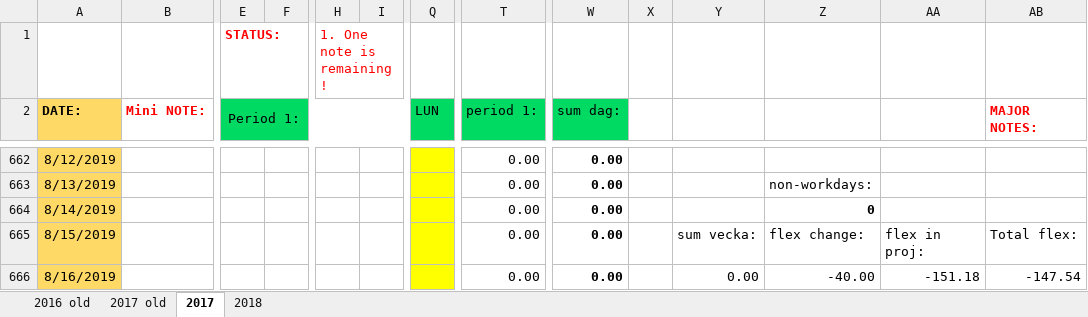
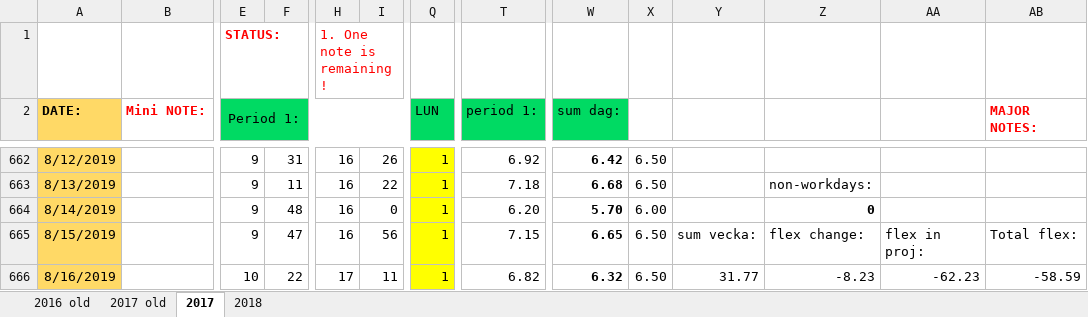
Before and after one commit to basetutu/code_snippets, an Excel workbook: tidsrapport/tidsrapportering3.xlsx, sheet 2017, drawn as a sheet; only a part is shown, gaps mark what is left out; values as stored, in another font and other column widths than the file's, no borders; conditional formats not drawn; the diff covers the shown part only; the diff names each change by its address in the sheet, - before the commit and + after, or states it on an @@ line.

```diff
--- a/tidsrapport/tidsrapportering3.xlsx (sheet 2017)
+++ b/tidsrapport/tidsrapportering3.xlsx (sheet 2017)
-E662:E665 (Period 1:): (empty)
+E662:E665 (Period 1:): 9
-F662: (empty)
+F662: 31
-H662:H665: (empty)
+H662:H665: 16
-I662: (empty)
+I662: 26
-Q662:Q666 (LUN): (empty)
+Q662:Q666 (LUN): 1
-T662 (period 1:): 0.00
+T662 (period 1:): 6.92
-W662 (sum dag:): 0.00
+W662 (sum dag:): 6.42
-X662:X663: (empty)
+X662:X663: 6.50
-F663: (empty)
+F663: 11
-I663: (empty)
+I663: 22
-T663 (period 1:): 0.00
+T663 (period 1:): 7.18
-W663 (sum dag:): 0.00
+W663 (sum dag:): 6.68
-F664: (empty)
+F664: 48
-I664: (empty)
+I664: 0
-T664 (period 1:): 0.00
+T664 (period 1:): 6.20
-W664 (sum dag:): 0.00
+W664 (sum dag:): 5.70
-X664: (empty)
+X664: 6.00
-F665: (empty)
+F665: 47
-I665: (empty)
+I665: 56
-T665 (period 1:): 0.00
+T665 (period 1:): 7.15
-W665 (sum dag:): 0.00
+W665 (sum dag:): 6.65
-X665:X666: (empty)
+X665:X666: 6.50
-E666 (Period 1:): (empty)
+E666 (Period 1:): 10
-F666: (empty)
+F666: 22
-H666: (empty)
+H666: 17
-I666: (empty)
+I666: 11
-T666 (period 1:): 0.00
+T666 (period 1:): 6.82
-W666 (sum dag:): 0.00
+W666 (sum dag:): 6.32
-Y666: 0.00
+Y666: 31.77
-Z666: -40.00
+Z666: -8.23
-AA666: -151.18
+AA666: -62.23
-AB666 (MAJOR NOTES:): -147.54
+AB666 (MAJOR NOTES:): -58.59
```
Also changed, not shown: 92 edited cells elsewhere in this sheet.
